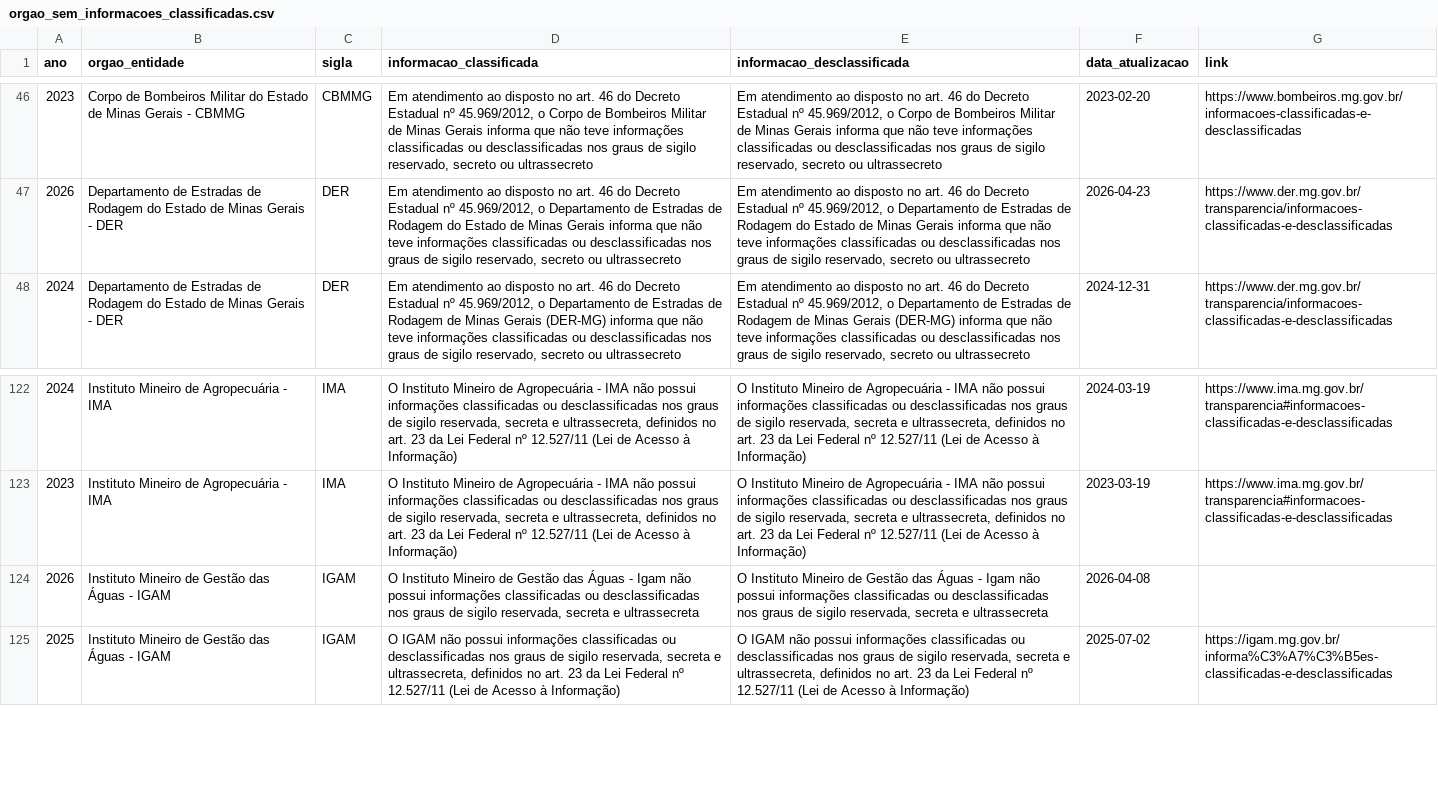
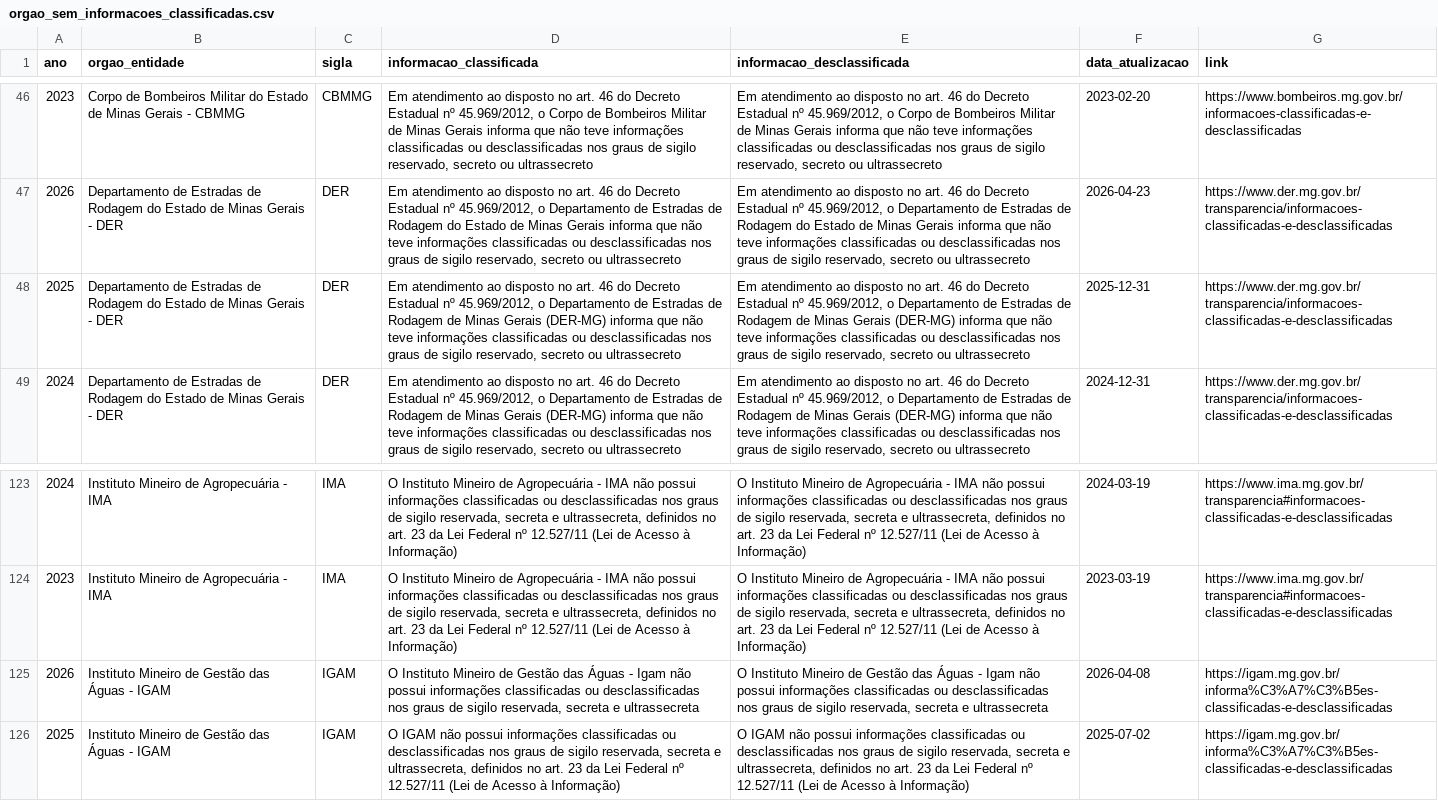
Before and after one commit to transparencia-mg/portal_informacoes_classificadas, a CSV file: dataset/data/orgao_sem_informacoes_classificadas.csv, drawn as a sheet; only a part is shown, gaps mark what is left out; addresses are those after the commit; the diff names each change by its address in the sheet, - before the commit and + after, or states it on an @@ line.

```diff
--- a/dataset/data/orgao_sem_informacoes_classificadas.csv
+++ b/dataset/data/orgao_sem_informacoes_classificadas.csv
+row 48: 2025 | Departamento de Estradas de Rodagem do Estado de Minas Gerais - DER | DER | Em atendimento ao disposto no art. 46 do Decreto Estadual nº 45.969/2012, o Departamento de Estradas de Rodagem de Minas Gerais (DER-MG) informa que não teve informações classificadas ou desclassificadas nos graus de sigilo reservado, secreto ou ultrassecreto | Em atendimento ao disposto no art. 46 do Decreto Estadual nº 45.969/2012, o Departamento de Estradas de Rodagem de Minas Gerais (DER-MG) informa que não teve informações classificadas ou desclassificadas nos graus de sigilo reservado, secreto ou ultrassecreto | 2025-12-31 | https://www.der.mg.gov.br/transparencia/informacoes-classificadas-e-desclassificadas
-G125 (link): (empty)
+G125 (link): https://igam.mg.gov.br/informa%C3%A7%C3%B5es-classificadas-e-desclassificadas
```
